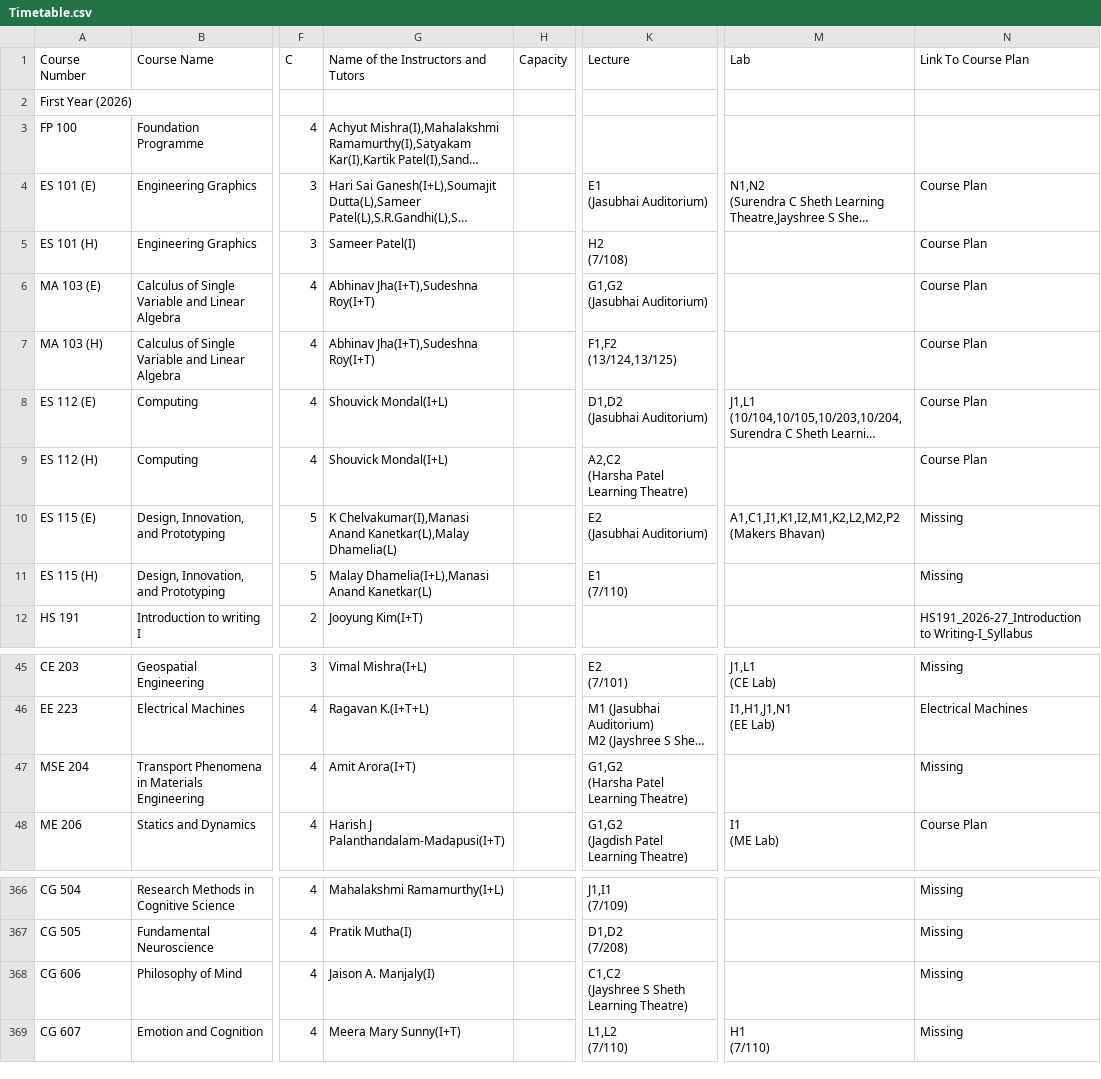
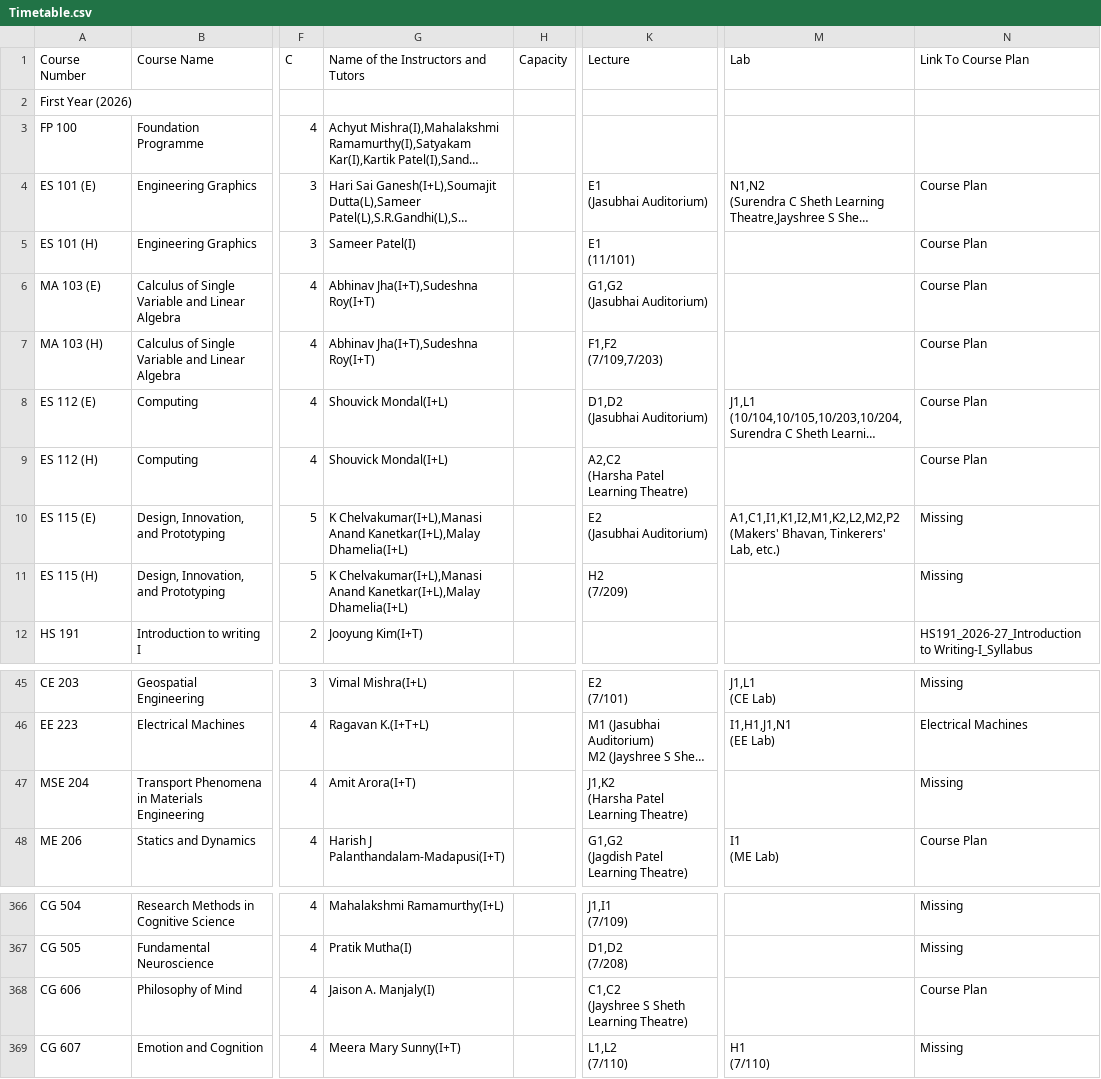
Before and after one commit to Naveen-Pal/timetable, a CSV file: Timetable.csv, drawn as a sheet; only a part is shown, gaps mark what is left out; long unchanged cells end in …; ↵ is a line break in a cell; the diff names each change by its address in the sheet, - before the commit and + after, or states it on an @@ line.

```diff
--- a/Timetable.csv
+++ b/Timetable.csv
-K5 (Lecture): H2 ↵ (7/108)
+K5 (Lecture): E1 ↵ (11/101)
-K7 (Lecture): F1,F2 ↵ (13/124,13/125)
+K7 (Lecture): F1,F2 ↵ (7/109,7/203)
-G10: K Chelvakumar(I),Manasi Anand Kanetkar(L),Malay Dhamelia(L)
+G10: K Chelvakumar(I+L),Manasi Anand Kanetkar(I+L),Malay Dhamelia(I+L)
-M10 (Lab): A1,C1,I1,K1,I2,M1,K2,L2,M2,P2 ↵ (Makers Bhavan)
+M10 (Lab): A1,C1,I1,K1,I2,M1,K2,L2,M2,P2 ↵ (Makers' Bhavan, Tinkerers' Lab, etc.)
-G11: Malay Dhamelia(I+L),Manasi Anand Kanetkar(L)
+G11: K Chelvakumar(I+L),Manasi Anand Kanetkar(I+L),Malay Dhamelia(I+L)
-K11 (Lecture): E1 ↵ (7/110)
+K11 (Lecture): H2 ↵ (7/209)
-K47 (Lecture): G1,G2 ↵ (Harsha Patel Learning Theatre)
+K47 (Lecture): J1,K2 ↵ (Harsha Patel Learning Theatre)
-N368 (Link To Course Plan): Missing
+N368 (Link To Course Plan): Course Plan
```
Also changed, not shown: Updated_Processed_Timetable.csv.
